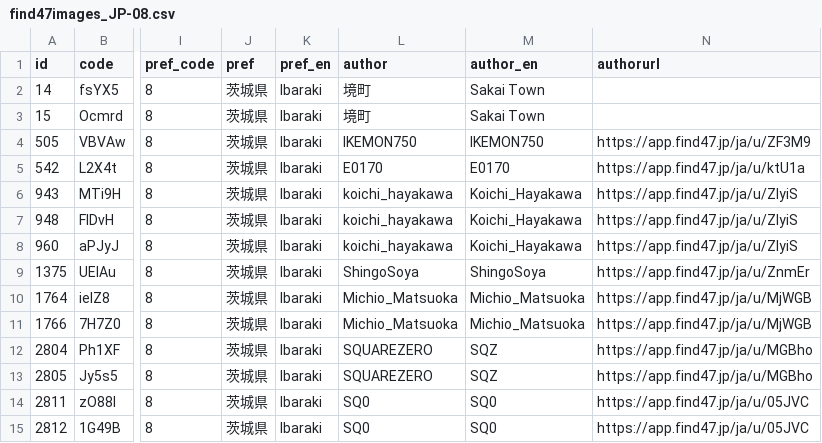
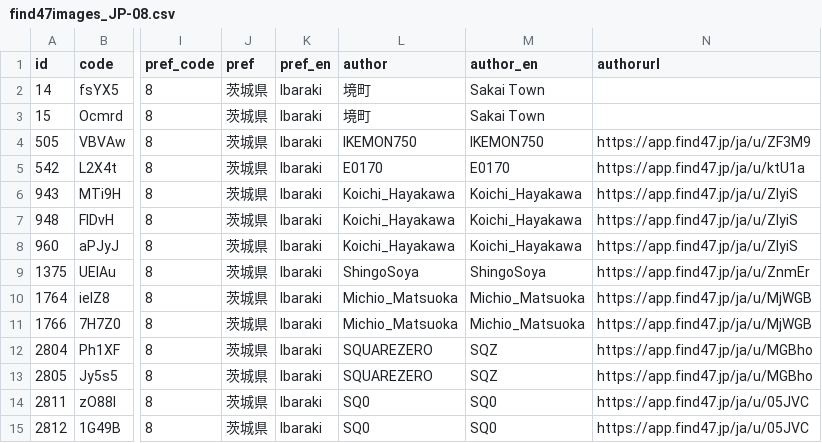
Before and after one commit to code4fukui/find47, a CSV file: pref/find47images_JP-08.csv, drawn as a sheet; only a part is shown, gaps mark what is left out; the diff names each change by its address in the sheet, - before the commit and + after, or states it on an @@ line.

Commit message:
update data

```diff
--- a/pref/find47images_JP-08.csv
+++ b/pref/find47images_JP-08.csv
-L6:L8 (author): koichi_hayakawa
+L6:L8 (author): Koichi_Hayakawa
```
Also changed, not shown: pref/find47images_JP-10.csv, pref/find47images_JP-11.csv, 17 other files.
